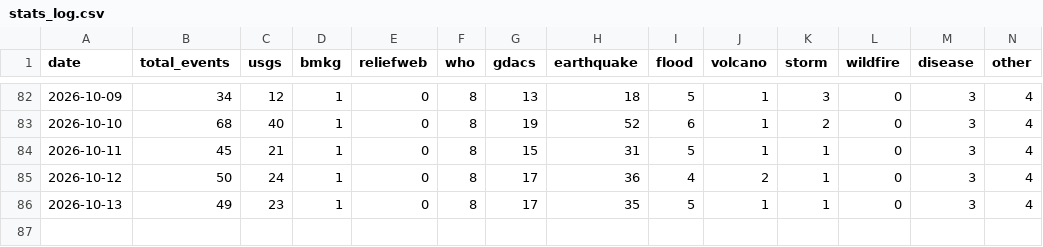
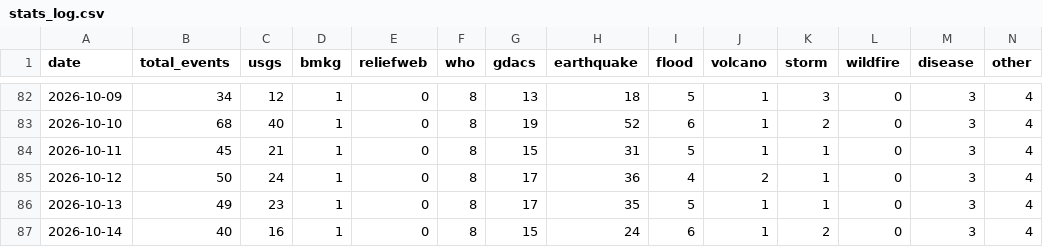
Before and after one commit to duleab/-CrisisLens., a CSV file: data/stats_log.csv, drawn as a sheet; only a part is shown, gaps mark what is left out.

```diff
--- a/data/stats_log.csv
+++ b/data/stats_log.csv
@@ -86 +86,2 @@ date,total_events,usgs,bmkg,reliefweb,who,gdacs,earthquake,flood,volcano,storm,w
 2026-10-13,49,23,1,0,8,17,35,5,1,1,0,3,4
+2026-10-14,40,16,1,0,8,15,24,6,1,2,0,3,4
```
Also changed, not shown: 2 other files.
